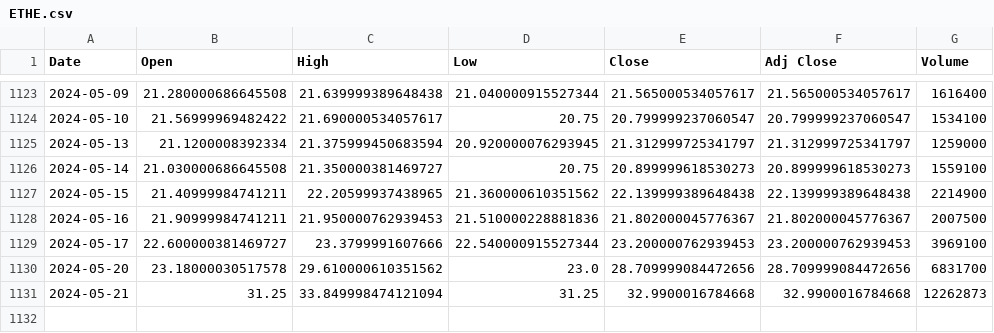
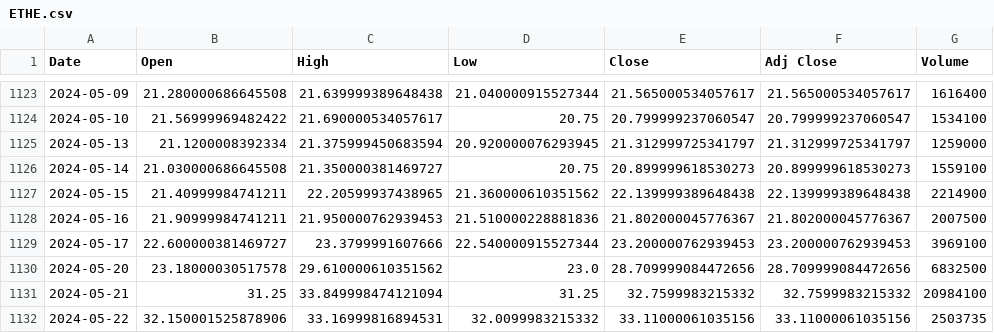
Before and after one commit to bharxhav/crypto-prognosis, a CSV file: data/assets/ETHE.csv, drawn as a sheet; only a part is shown, gaps mark what is left out.

```diff
--- a/data/assets/ETHE.csv
+++ b/data/assets/ETHE.csv
@@ -1129,3 +1129,4 @@ Date,Open,High,Low,Close,Adj Close,Volume
 2024-05-17,22.600000381469727,23.3799991607666,22.540000915527344,23.200000762939453,23.200000762939453,3969100
-2024-05-20,23.18000030517578,29.610000610351562,23.0,28.709999084472656,28.709999084472656,6831700
-2024-05-21,31.25,33.849998474121094,31.25,32.9900016784668,32.9900016784668,12262873
+2024-05-20,23.18000030517578,29.610000610351562,23.0,28.709999084472656,28.709999084472656,6832500
+2024-05-21,31.25,33.849998474121094,31.25,32.7599983215332,32.7599983215332,20984100
+2024-05-22,32.150001525878906,33.16999816894531,32.0099983215332,33.11000061035156,33.11000061035156,2503735
```
Also changed, not shown: data/assets/ETCG.csv, data/assets/GBTC.csv, 5 other files.
